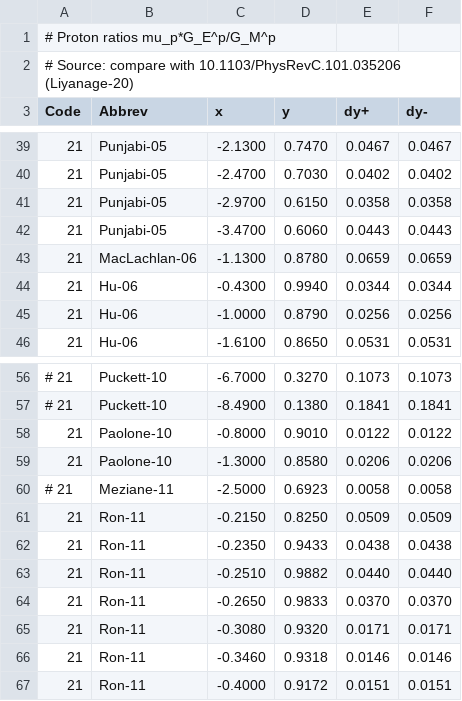
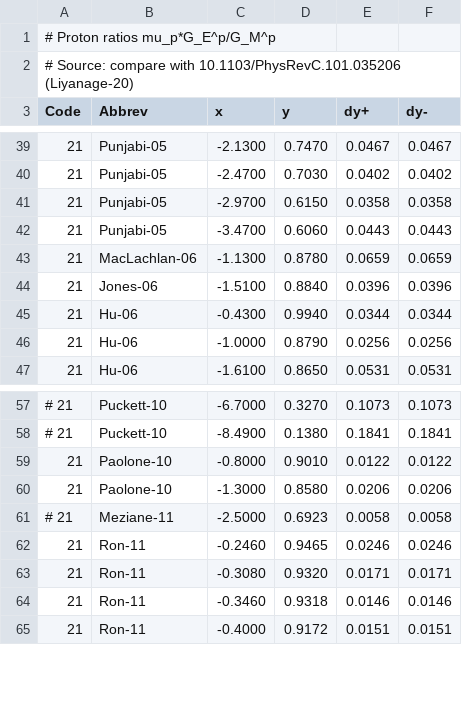
Before and after one commit to Mezek/datalock, a CSV file: nucleons/dataProtonRatios.csv, drawn as a sheet; only a part is shown, gaps mark what is left out.

Commit message:
data fix

```diff
--- a/nucleons/dataProtonRatios.csv
+++ b/nucleons/dataProtonRatios.csv
@@ -43,2 +43,3 @@ Code,Abbrev,x,y,dy+,dy-
 21,MacLachlan-06,-1.1300,0.8780,0.0659,0.0659
+21,Jones-06,-1.5100,0.8840,0.0396,0.0396
 21,Hu-06,-0.4300,0.9940,0.0344,0.0344
@@ -60,6 +61,3 @@ Code,Abbrev,x,y,dy+,dy-
 # 21,Meziane-11,-2.5000,0.6923,0.0058,0.0058
-21,Ron-11,-0.2150,0.8250,0.0509,0.0509
-21,Ron-11,-0.2350,0.9433,0.0438,0.0438
-21,Ron-11,-0.2510,0.9882,0.0440,0.0440
-21,Ron-11,-0.2650,0.9833,0.0370,0.0370
+21,Ron-11,-0.2460,0.9465,0.0246,0.0246
 21,Ron-11,-0.3080,0.9320,0.0171,0.0171
```
Also changed, not shown: src/data_sources.csv, 1 other file.
